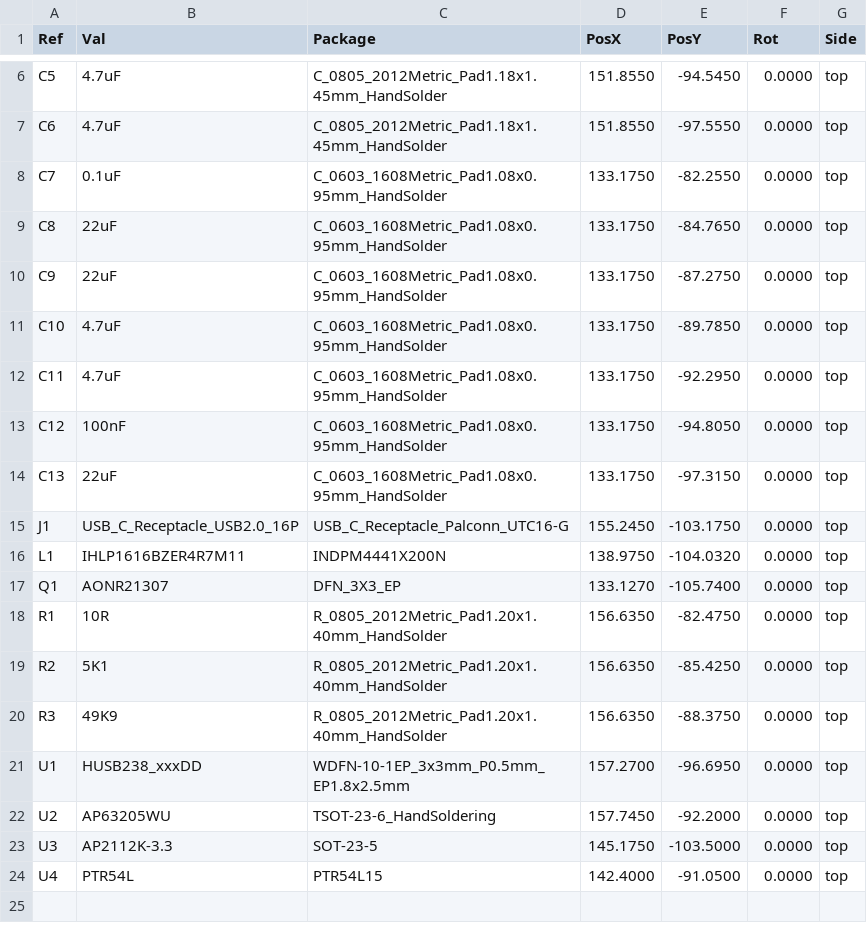
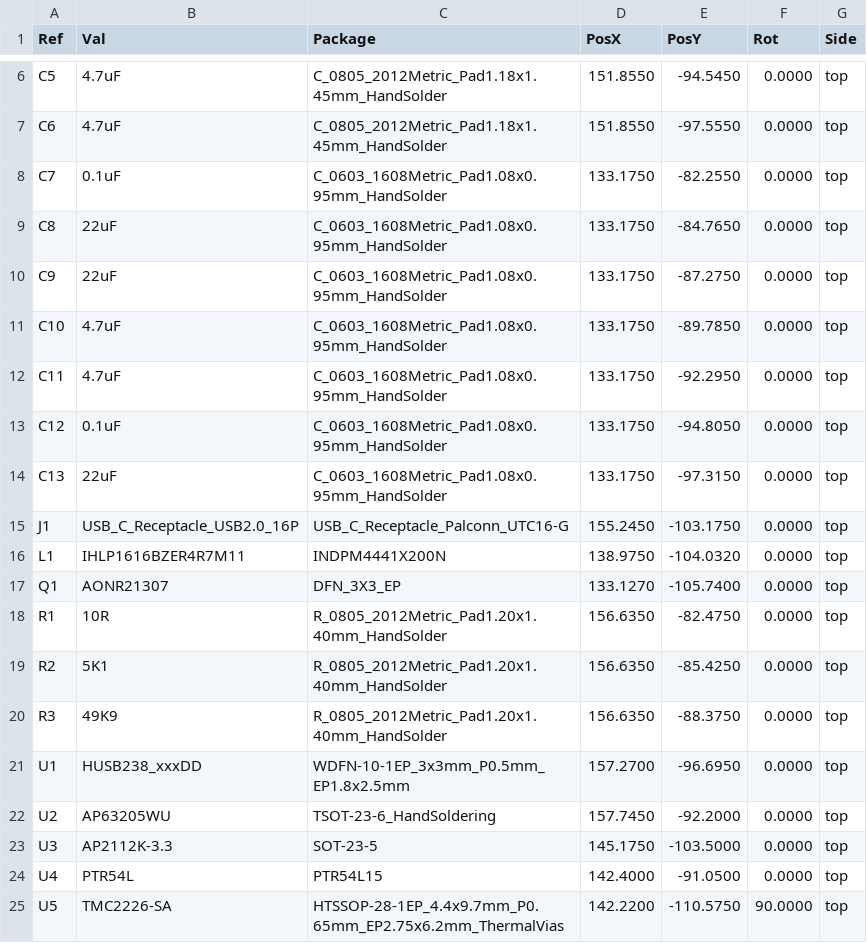
Before and after one commit to ordu1453/Perde, a CSV file: latest/Fabrication/Assembly/main-board-top_pos.csv, drawn as a sheet; only a part is shown, gaps mark what is left out.

```diff
--- a/latest/Fabrication/Assembly/main-board-top_pos.csv
+++ b/latest/Fabrication/Assembly/main-board-top_pos.csv
@@ -12,3 +12,3 @@ Ref,Val,Package,PosX,PosY,Rot,Side
 "C11","4.7uF","C_0603_1608Metric_Pad1.08x0.95mm_HandSolder",133.1750,-92.2950,0.0000,top
-"C12","100nF","C_0603_1608Metric_Pad1.08x0.95mm_HandSolder",133.1750,-94.8050,0.0000,top
+"C12","0.1uF","C_0603_1608Metric_Pad1.08x0.95mm_HandSolder",133.1750,-94.8050,0.0000,top
 "C13","22uF","C_0603_1608Metric_Pad1.08x0.95mm_HandSolder",133.1750,-97.3150,0.0000,top
@@ -24 +24,2 @@ Ref,Val,Package,PosX,PosY,Rot,Side
 "U4","PTR54L","PTR54L15",142.4000,-91.0500,0.0000,top
+"U5","TMC2226-SA","HTSSOP-28-1EP_4.4x9.7mm_P0.65mm_EP2.75x6.2mm_ThermalVias",142.2200,-110.5750,90.0000,top
```
Also changed, not shown: latest/Fabrication/Assembly/main-board-bom.csv, latest/JLCPCB/main-board_cpl_jlc.csv, 21 other files.
